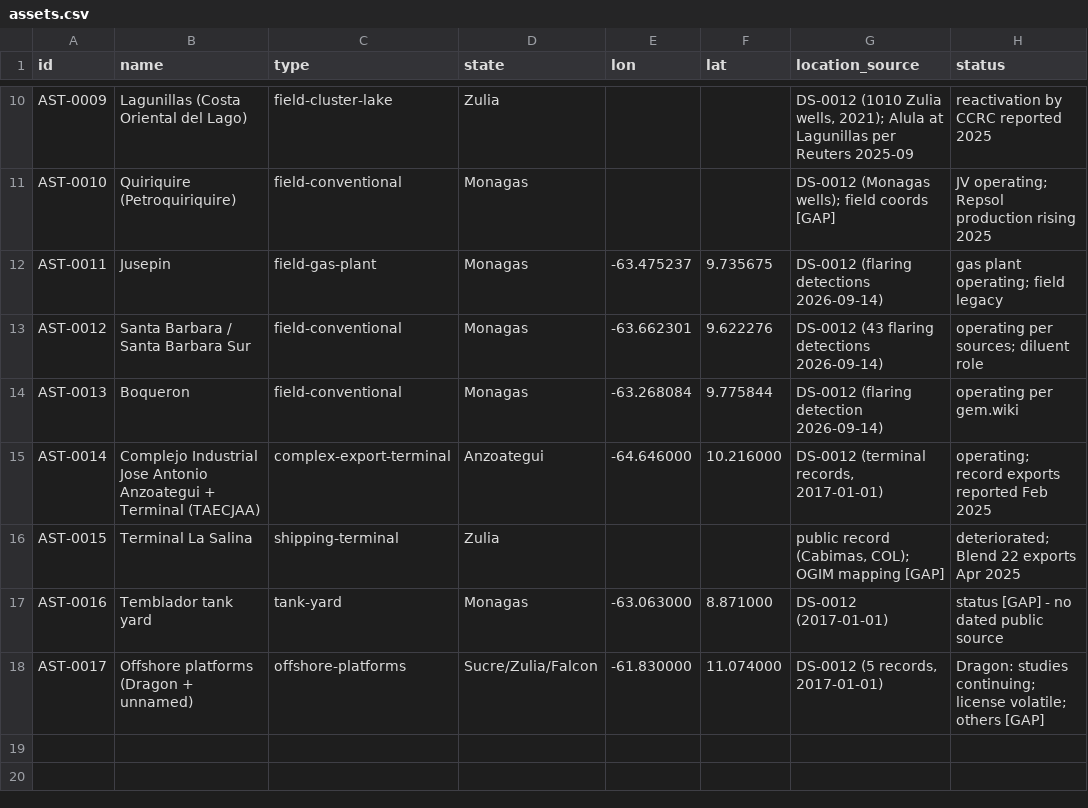
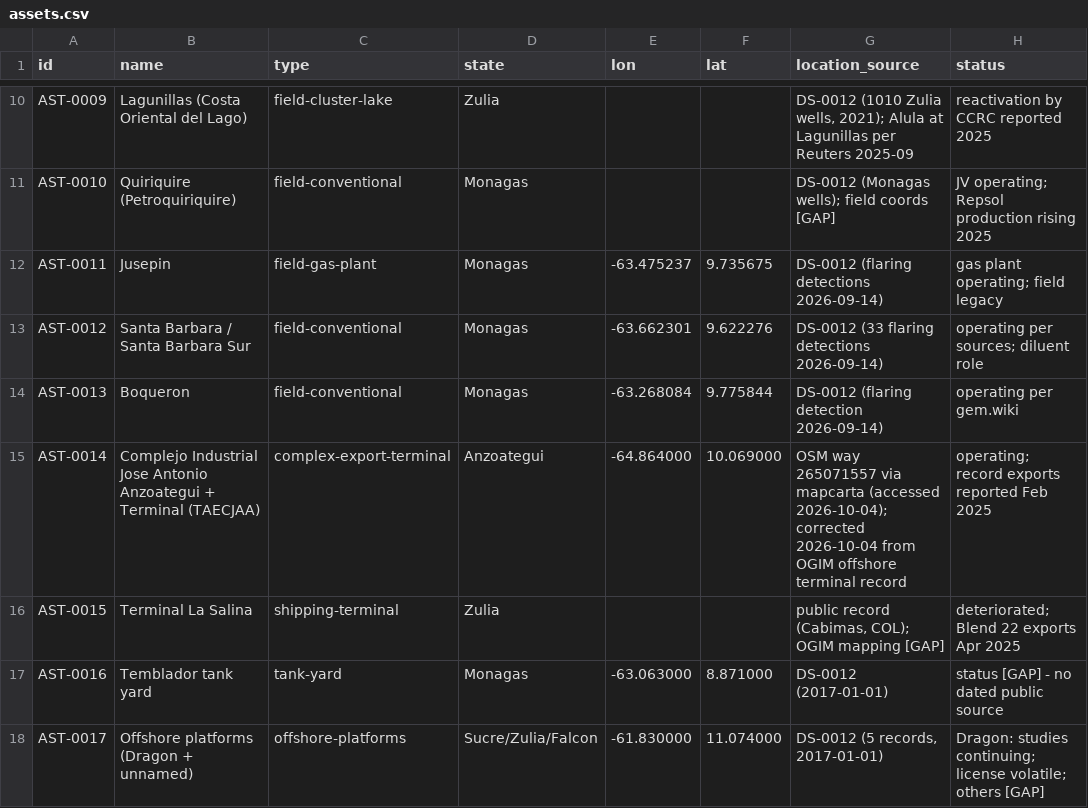
Before and after one commit to IoTinkers-com/veio, a CSV file: registry/assets.csv, drawn as a sheet; only a part is shown, gaps mark what is left out; the diff names each change by its address in the sheet, - before the commit and + after, or states it on an @@ line.

```diff
--- a/registry/assets.csv
+++ b/registry/assets.csv
-G13 (location_source): DS-0012 (43 flaring detections 2026-09-14)
+G13 (location_source): DS-0012 (33 flaring detections 2026-09-14)
-E15 (lon): -64.646000
+E15 (lon): -64.864000
-F15 (lat): 10.216000
+F15 (lat): 10.069000
-G15 (location_source): DS-0012 (terminal records, 2017-01-01)
+G15 (location_source): OSM way 265071557 via mapcarta (accessed 2026-10-04); corrected 2026-10-04 from OGIM offshore terminal record
```
Also changed, not shown: 7 other files.
